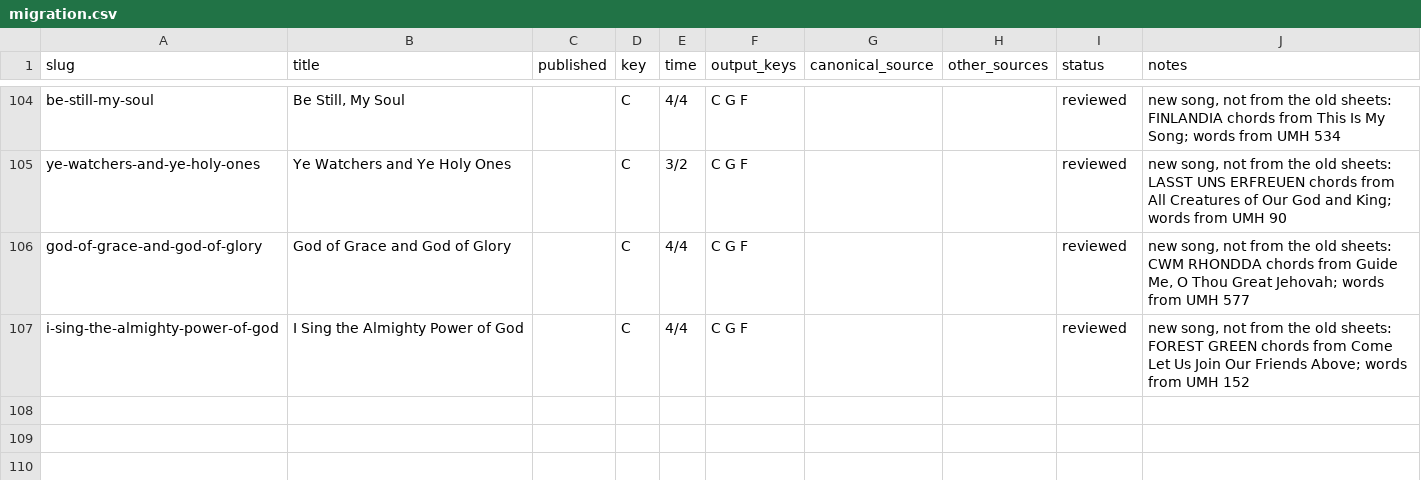
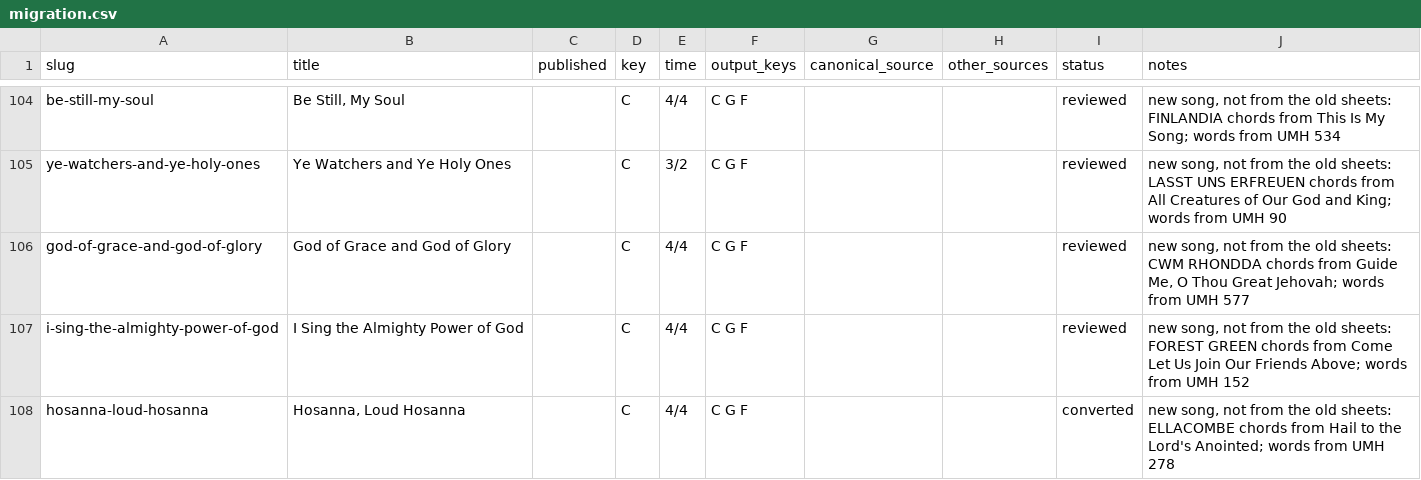
Before and after one commit to lipyeow/ukulele, a CSV file: wiki/migration.csv, drawn as a sheet; only a part is shown, gaps mark what is left out; the diff names each change by its address in the sheet, - before the commit and + after, or states it on an @@ line.

```diff
--- a/wiki/migration.csv
+++ b/wiki/migration.csv
+row 108: hosanna-loud-hosanna | Hosanna, Loud Hosanna |  | C | 4/4 | C G F |  |  | converted | new song, not from the old sheets: ELLACOMBE chords from Hail to the Lord's Anointed; words from UMH 278
```
Also changed, not shown: 12 other files.
